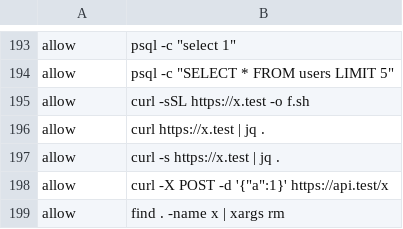
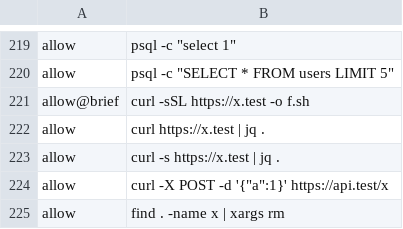
Before and after one commit to zulfame/devcore, a TSV file: .devcore/hooks/lib/bash-guard-cases.tsv, drawn as a sheet; only a part is shown, gaps mark what is left out; the diff covers the shown part only.

```diff
--- a/.devcore/hooks/lib/bash-guard-cases.tsv
+++ b/.devcore/hooks/lib/bash-guard-cases.tsv
@@ -194,3 +220,3 @@ allow	psql -c "select 1"
 allow	psql -c "SELECT * FROM users LIMIT 5"
-allow	curl -sSL https://x.test -o f.sh
+allow@brief	curl -sSL https://x.test -o f.sh
 allow	curl https://x.test | jq .
```
Also changed, not shown: 26 added rows elsewhere in this file, 25 other files.
